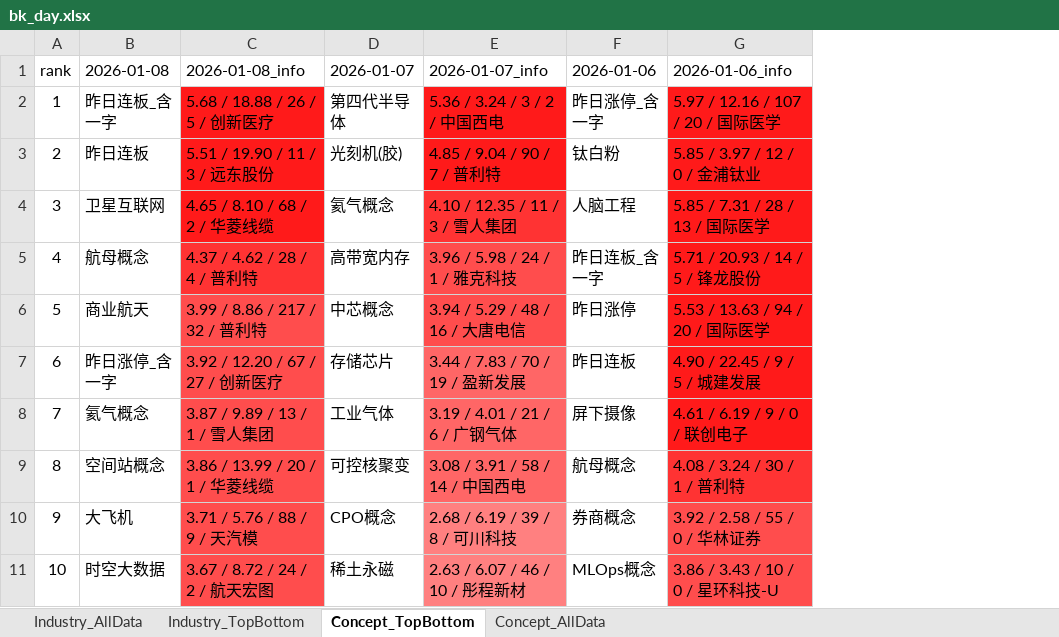
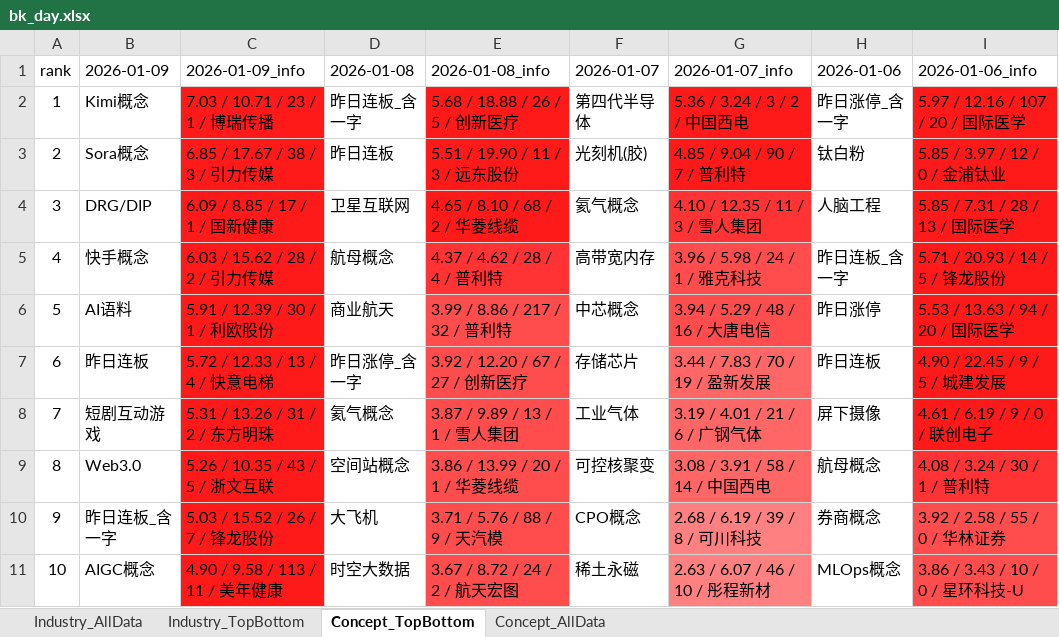
Before and after one commit to BillLee1st/FundDance, an Excel workbook: round/html/bk_day.xlsx, sheet Concept_TopBottom, drawn as a sheet; only a part is shown; values as stored, in another font and other column widths than the file's, no borders; the diff names each change by its address in the sheet, - before the commit and + after, or states it on an @@ line.

```diff
--- a/round/html/bk_day.xlsx (sheet Concept_TopBottom)
+++ b/round/html/bk_day.xlsx (sheet Concept_TopBottom)
+column B (2026-01-09), rows 2-11: Kimi概念 | Sora概念 | DRG/DIP | 快手概念 | AI语料 | 昨日连板 | 短剧互动游戏 | Web3.0 | 昨日连板_含一字 | AIGC概念
+column C (2026-01-09_info), rows 2-11: 7.03 / 10.71 / 23 / 1 / 博瑞传播 | 6.85 / 17.67 / 38 / 3 / 引力传媒 | 6.09 / 8.85 / 17 / 1 / 国新健康 | 6.03 / 15.62 / 28 / 2 / 引力传媒 | 5.91 / 12.39 / 30 / 1 / 利欧股份 | 5.72 / 12.33 / 13 / 4 / 快意电梯 | 5.31 / 13.26 / 31 / 2 / 东方明珠 | 5.26 / 10.35 / 43 / 5 / 浙文互联 | 5.03 / 15.52 / 26 / 7 / 锋龙股份 | 4.90 / 9.58 / 113 / 11 / 美年健康
```
Also changed, not shown: sheet Industry_TopBottom, sheet Industry_AllData, sheet Concept_AllData, 14 other files.
